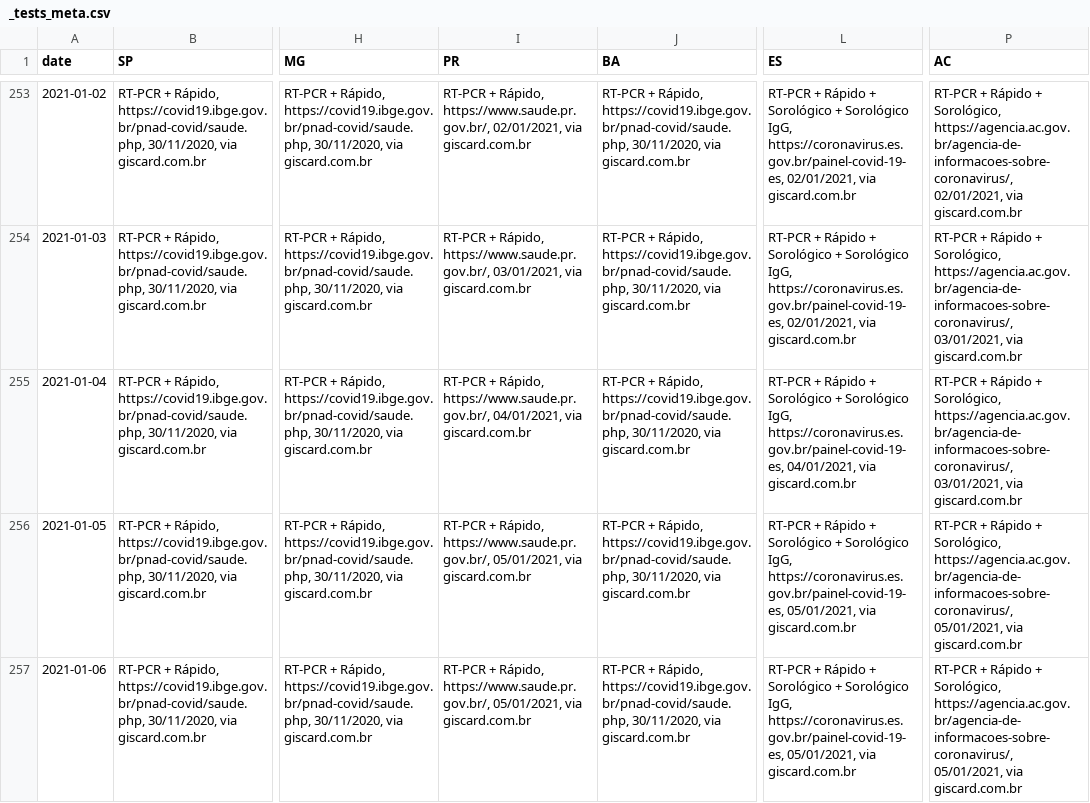
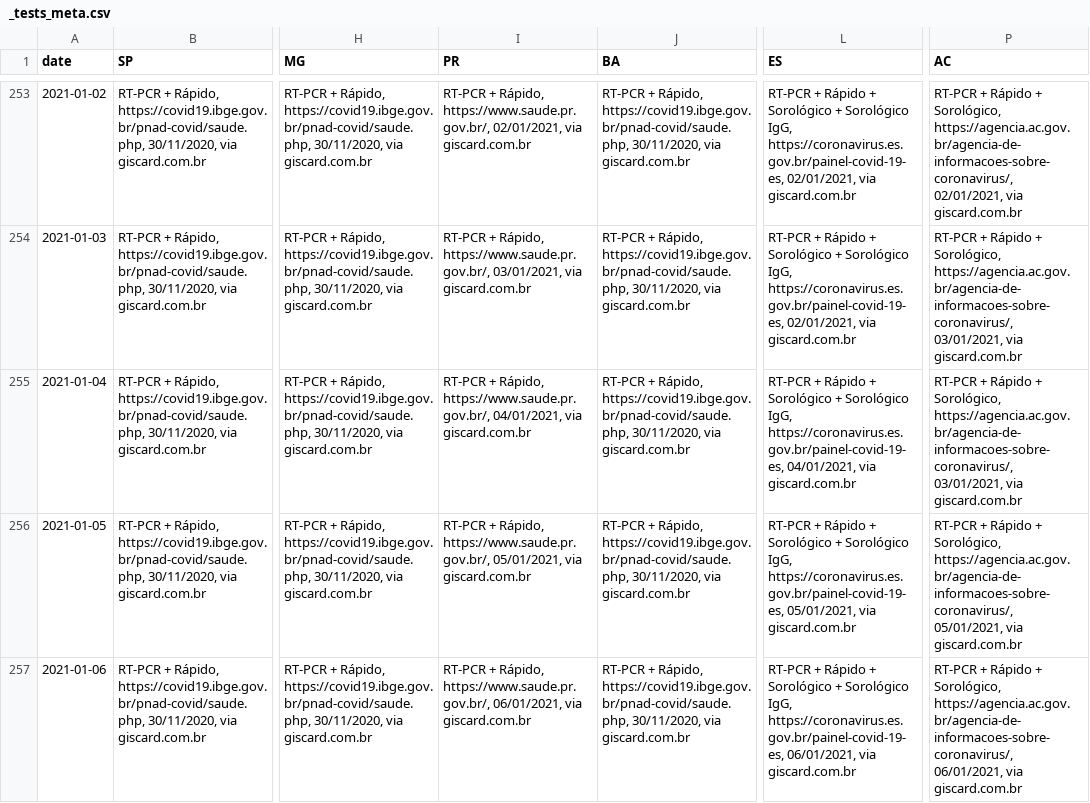
Before and after one commit to spdrio/covid19br, a CSV file: _tests_meta.csv, drawn as a sheet; only a part is shown, gaps mark what is left out; the diff names each change by its address in the sheet, - before the commit and + after, or states it on an @@ line.

```diff
--- a/_tests_meta.csv
+++ b/_tests_meta.csv
-I257 (PR): …Rápido, https://www.saude.pr.gov.br/, 05/01/2021, via giscard.com.br
+I257 (PR): …Rápido, https://www.saude.pr.gov.br/, 06/01/2021, via giscard.com.br
-L257 (ES): …IgG, https://coronavirus.es.gov.br/painel-covid-19-es, 05/01/2021, via giscard.com.br
+L257 (ES): …IgG, https://coronavirus.es.gov.br/painel-covid-19-es, 06/01/2021, via giscard.com.br
-P257 (AC): …Sorológico, https://agencia.ac.gov.br/agencia-de-informacoes-sobre-coronavirus/, 05/01/2021, via giscard.com.br
+P257 (AC): …Sorológico, https://agencia.ac.gov.br/agencia-de-informacoes-sobre-coronavirus/, 06/01/2021, via giscard.com.br
```
Also changed, not shown: cases-brazil-cities.csv, cases-brazil-states.csv, 4 other files.
